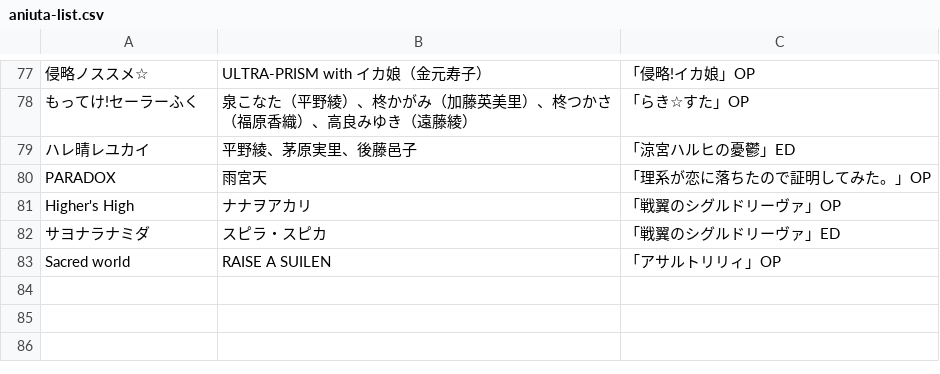
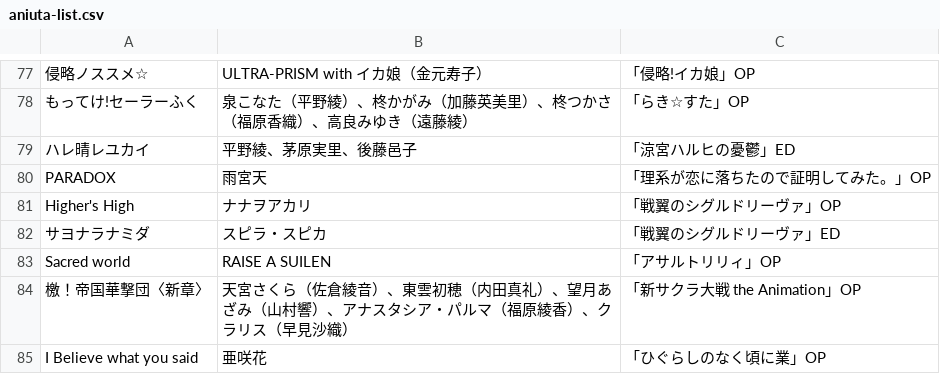
Before and after one commit to KannadukiAme/aniuta-list, a CSV file: aniuta-list.csv, drawn as a sheet; only a part is shown, gaps mark what is left out.

Commit message:
append aniuta list

```diff
--- a/aniuta-list.csv
+++ b/aniuta-list.csv
@@ -83 +83,3 @@ Higher's High,ナナヲアカリ,「戦翼のシグルドリーヴァ」OP
 Sacred world,RAISE A SUILEN,「アサルトリリィ」OP
+檄！帝国華撃団〈新章〉,天宮さくら（佐倉綾音）、東雲初穂（内田真礼）、望月あざみ（山村響）、アナスタシア・パルマ（福原綾香）、クラリス（早見沙織）,「新サクラ大戦 the Animation」OP
+I Believe what you said,亜咲花,「ひぐらしのなく頃に業」OP
```
